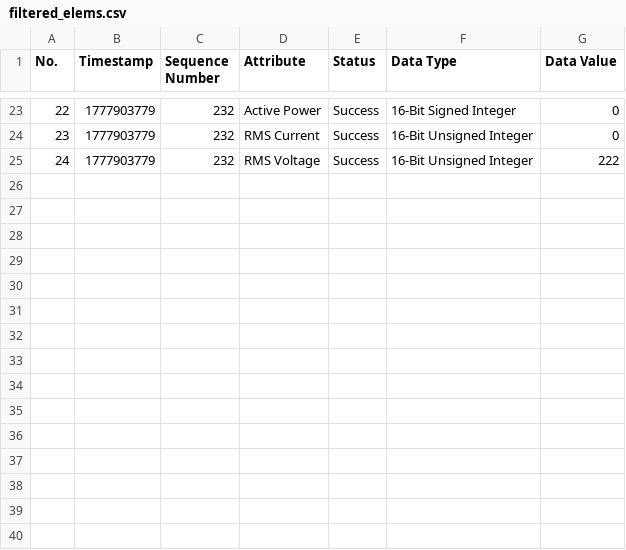
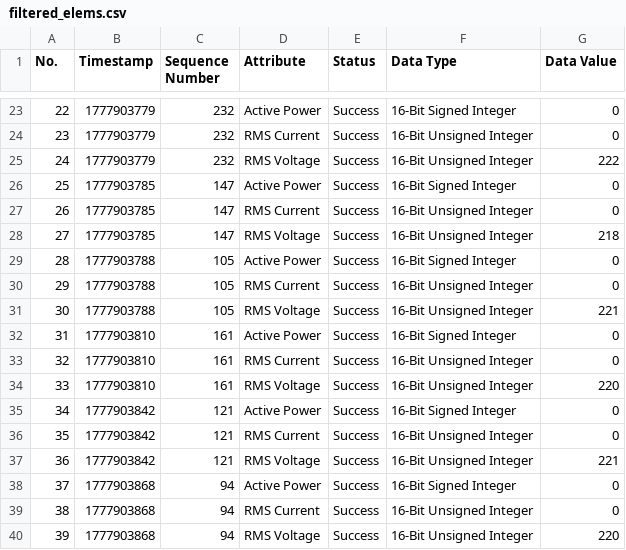
Before and after one commit to tommasonerii/IoT-challenge-3, a CSV file: filtered_elems.csv, drawn as a sheet; only a part is shown, gaps mark what is left out; the diff names each change by its address in the sheet, - before the commit and + after, or states it on an @@ line.

```diff
--- a/filtered_elems.csv
+++ b/filtered_elems.csv
+row 26: 25 | 1777903785 | 147 | Active Power | Success | 16-Bit Signed Integer | 0
+row 27: 26 | 1777903785 | 147 | RMS Current | Success | 16-Bit Unsigned Integer | 0
+row 28: 27 | 1777903785 | 147 | RMS Voltage | Success | 16-Bit Unsigned Integer | 218
+row 29: 28 | 1777903788 | 105 | Active Power | Success | 16-Bit Signed Integer | 0
+row 30: 29 | 1777903788 | 105 | RMS Current | Success | 16-Bit Unsigned Integer | 0
+row 31: 30 | 1777903788 | 105 | RMS Voltage | Success | 16-Bit Unsigned Integer | 221
+row 32: 31 | 1777903810 | 161 | Active Power | Success | 16-Bit Signed Integer | 0
+row 33: 32 | 1777903810 | 161 | RMS Current | Success | 16-Bit Unsigned Integer | 0
+row 34: 33 | 1777903810 | 161 | RMS Voltage | Success | 16-Bit Unsigned Integer | 220
+row 35: 34 | 1777903842 | 121 | Active Power | Success | 16-Bit Signed Integer | 0
+row 36: 35 | 1777903842 | 121 | RMS Current | Success | 16-Bit Unsigned Integer | 0
+row 37: 36 | 1777903842 | 121 | RMS Voltage | Success | 16-Bit Unsigned Integer | 221
+row 38: 37 | 1777903868 | 94 | Active Power | Success | 16-Bit Signed Integer | 0
+row 39: 38 | 1777903868 | 94 | RMS Current | Success | 16-Bit Unsigned Integer | 0
+row 40: 39 | 1777903868 | 94 | RMS Voltage | Success | 16-Bit Unsigned Integer | 220
```
Also changed, not shown: 8 other files.
